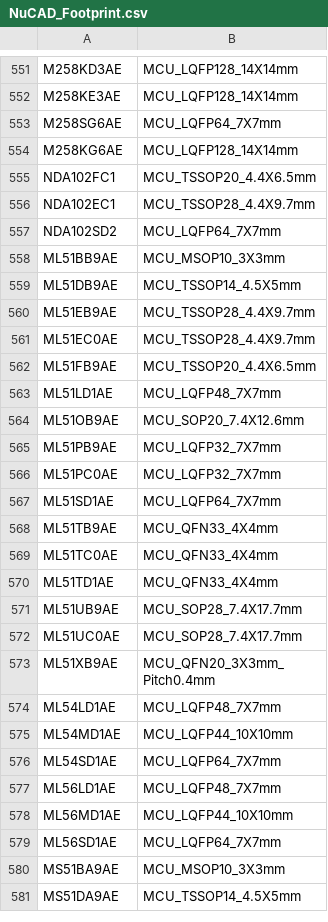
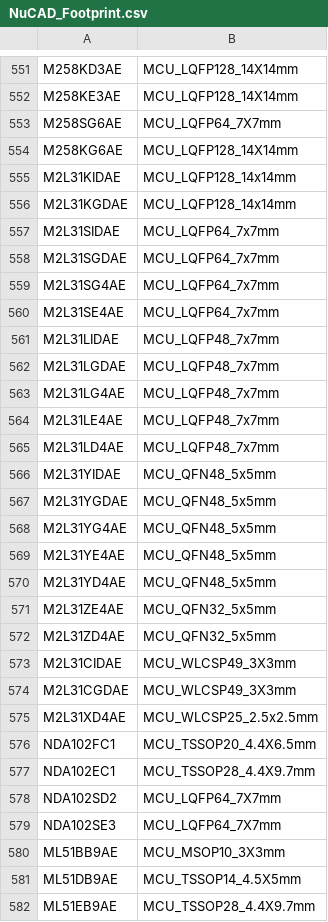
Before and after one commit to jamiiNU/codegen, a CSV file: PinConfigure/NuCAD_Footprint.csv, drawn as a sheet; only a part is shown, gaps mark what is left out; the shorter side is filled out with more unchanged rows; the diff covers the shown part only; the diff names each change by its address in the sheet, - before the commit and + after, or states it on an @@ line.

```diff
--- a/PinConfigure/NuCAD_Footprint.csv
+++ b/PinConfigure/NuCAD_Footprint.csv
+row 555: M2L31KIDAE | MCU_LQFP128_14x14mm
+row 556: M2L31KGDAE | MCU_LQFP128_14x14mm
+row 557: M2L31SIDAE | MCU_LQFP64_7x7mm
+row 558: M2L31SGDAE | MCU_LQFP64_7x7mm
+row 559: M2L31SG4AE | MCU_LQFP64_7x7mm
+row 560: M2L31SE4AE | MCU_LQFP64_7x7mm
+row 561: M2L31LIDAE | MCU_LQFP48_7x7mm
+row 562: M2L31LGDAE | MCU_LQFP48_7x7mm
+row 563: M2L31LG4AE | MCU_LQFP48_7x7mm
+row 564: M2L31LE4AE | MCU_LQFP48_7x7mm
+row 565: M2L31LD4AE | MCU_LQFP48_7x7mm
+row 566: M2L31YIDAE | MCU_QFN48_5x5mm
+row 567: M2L31YGDAE | MCU_QFN48_5x5mm
+row 568: M2L31YG4AE | MCU_QFN48_5x5mm
+row 569: M2L31YE4AE | MCU_QFN48_5x5mm
+row 570: M2L31YD4AE | MCU_QFN48_5x5mm
+row 571: M2L31ZE4AE | MCU_QFN32_5x5mm
+row 572: M2L31ZD4AE | MCU_QFN32_5x5mm
+row 573: M2L31CIDAE | MCU_WLCSP49_3X3mm
+row 574: M2L31CGDAE | MCU_WLCSP49_3X3mm
+row 575: M2L31XD4AE | MCU_WLCSP25_2.5x2.5mm
+row 579: NDA102SE3 | MCU_LQFP64_7X7mm
```
Also changed, not shown: 12 added rows and 2 edited cells elsewhere in this file, 54 other files.
